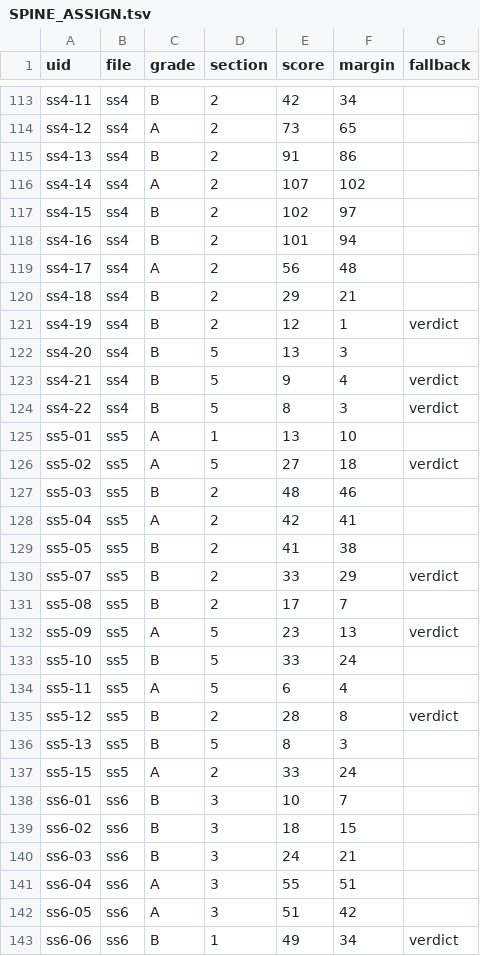
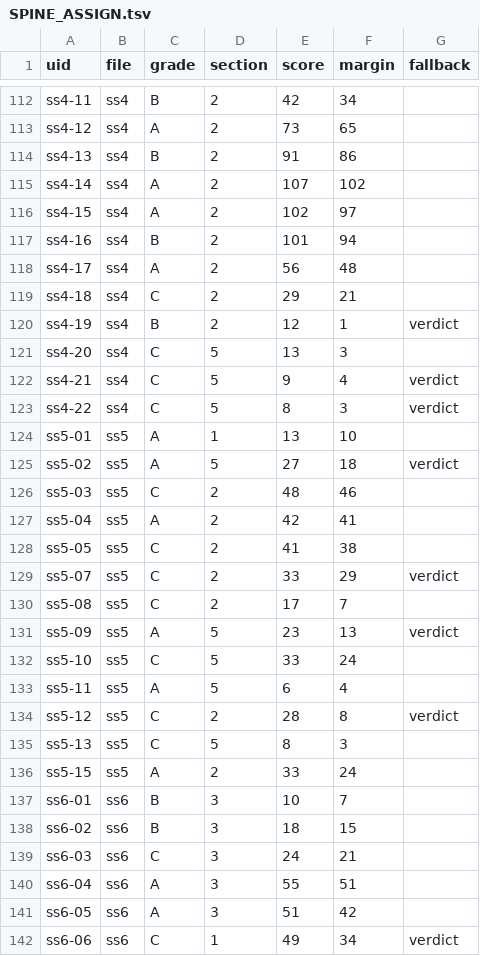
Before and after one commit to prx0r/shiva-sutras, a TSV file: excavations/SPINE_ASSIGN.tsv, drawn as a sheet; only a part is shown, gaps mark what is left out; the diff covers the shown part only.

```diff
--- a/excavations/SPINE_ASSIGN.tsv
+++ b/excavations/SPINE_ASSIGN.tsv
@@ -116,22 +115,22 @@ ss4-13	ss4	B	2	91	86
 ss4-14	ss4	A	2	107	102	
-ss4-15	ss4	B	2	102	97	
+ss4-15	ss4	A	2	102	97	
 ss4-16	ss4	B	2	101	94	
 ss4-17	ss4	A	2	56	48	
-ss4-18	ss4	B	2	29	21	
+ss4-18	ss4	C	2	29	21	
 ss4-19	ss4	B	2	12	1	verdict
-ss4-20	ss4	B	5	13	3	
-ss4-21	ss4	B	5	9	4	verdict
-ss4-22	ss4	B	5	8	3	verdict
+ss4-20	ss4	C	5	13	3	
+ss4-21	ss4	C	5	9	4	verdict
+ss4-22	ss4	C	5	8	3	verdict
 ss5-01	ss5	A	1	13	10	
 ss5-02	ss5	A	5	27	18	verdict
-ss5-03	ss5	B	2	48	46	
+ss5-03	ss5	C	2	48	46	
 ss5-04	ss5	A	2	42	41	
-ss5-05	ss5	B	2	41	38	
-ss5-07	ss5	B	2	33	29	verdict
-ss5-08	ss5	B	2	17	7	
+ss5-05	ss5	C	2	41	38	
+ss5-07	ss5	C	2	33	29	verdict
+ss5-08	ss5	C	2	17	7	
 ss5-09	ss5	A	5	23	13	verdict
-ss5-10	ss5	B	5	33	24	
+ss5-10	ss5	C	5	33	24	
 ss5-11	ss5	A	5	6	4	
-ss5-12	ss5	B	2	28	8	verdict
-ss5-13	ss5	B	5	8	3	
+ss5-12	ss5	C	2	28	8	verdict
+ss5-13	ss5	C	5	8	3	
 ss5-15	ss5	A	2	33	24	
@@ -139,5 +138,5 @@ ss6-01	ss6	B	3	10	7
 ss6-02	ss6	B	3	18	15	
-ss6-03	ss6	B	3	24	21	
+ss6-03	ss6	C	3	24	21	
 ss6-04	ss6	A	3	55	51	
 ss6-05	ss6	A	3	51	42	
-ss6-06	ss6	B	1	49	34	verdict
+ss6-06	ss6	C	1	49	34	verdict
```
Also changed, not shown: 1 removed row and 121 edited cells elsewhere in this file, excavations/COVERAGE_LEDGER.tsv, 51 other files.
